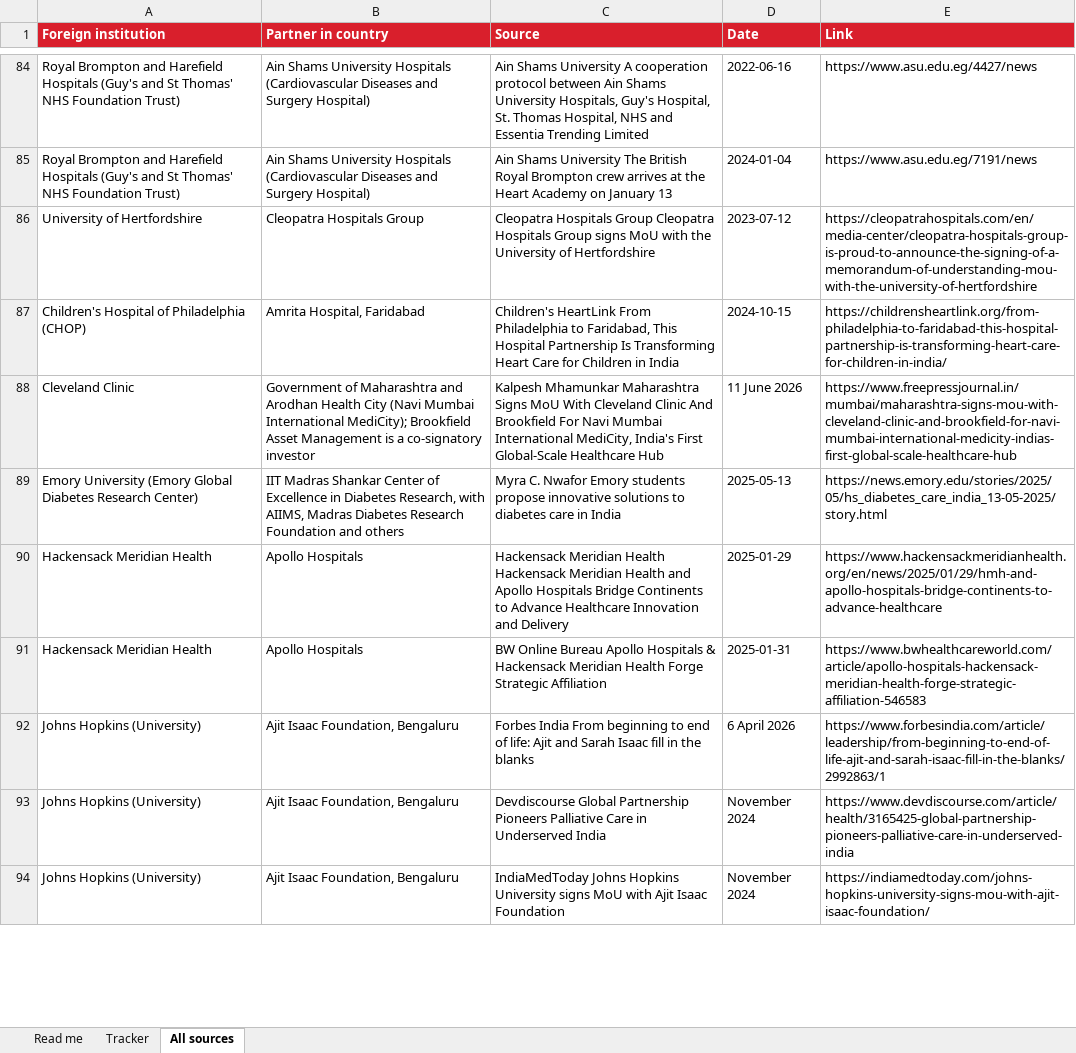
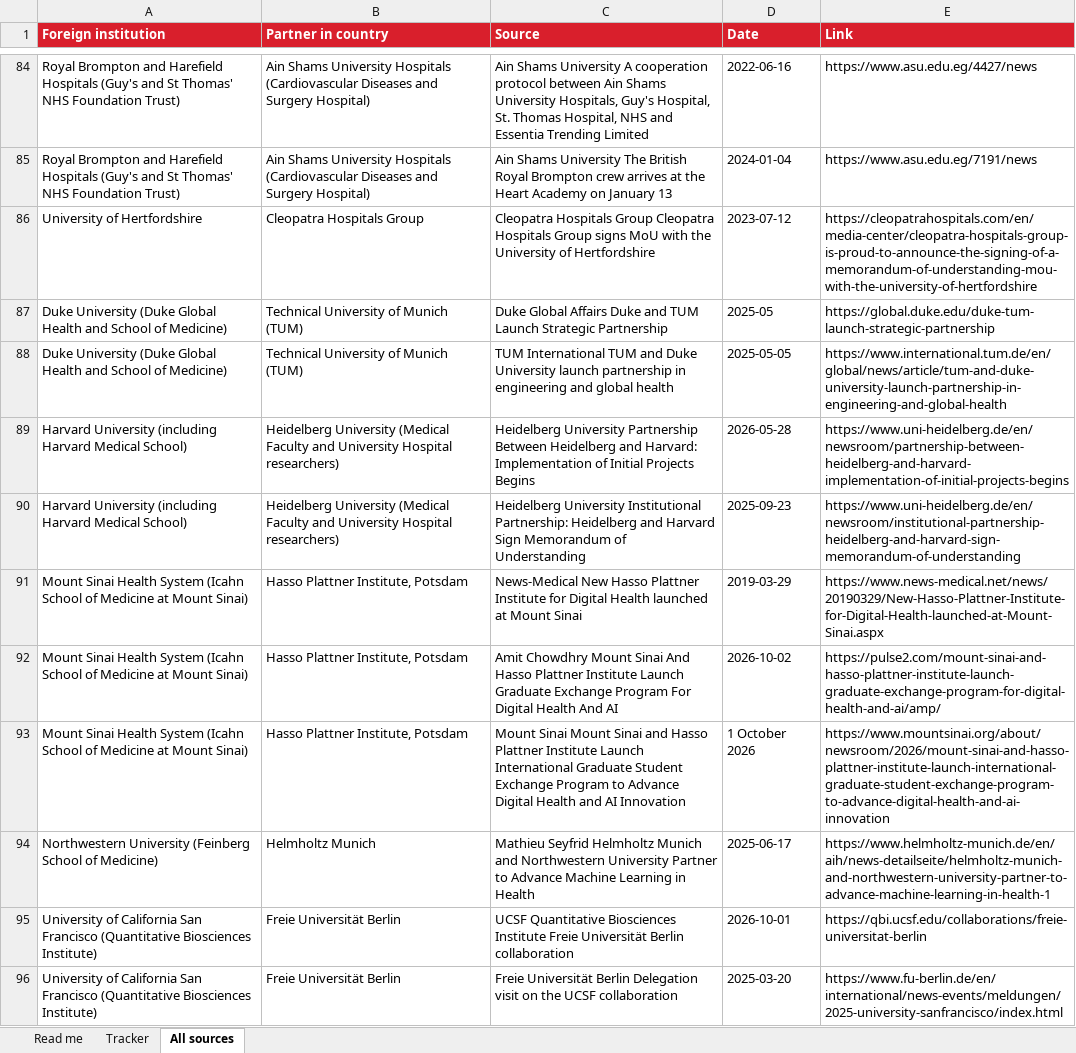
Before and after one commit to kianvargo/CedarsSinaiInternational, an Excel workbook: output/Partnerships_Tracker.xlsx, sheet All sources, drawn as a sheet; only a part is shown, gaps mark what is left out; the shorter side is filled out with more unchanged rows; values as stored, in another font and other column widths than the file's, no borders; the diff covers the shown part only; the diff names each change by its address in the sheet, - before the commit and + after, or states it on an @@ line.

```diff
--- a/output/Partnerships_Tracker.xlsx (sheet All sources)
+++ b/output/Partnerships_Tracker.xlsx (sheet All sources)
+row 87: Duke University (Duke Global Health and School of Medicine) | Technical University of Munich (TUM) | Duke Global Affairs Duke and TUM Launch Strategic Partnership | 2025-05 | https://global.duke.edu/duke-tum-launch-strategic-partnership
+row 88: Duke University (Duke Global Health and School of Medicine) | Technical University of Munich (TUM) | TUM International TUM and Duke University launch partnership in engineering and global health | 2025-05-05 | https://www.international.tum.de/en/global/news/article/tum-and-duke-university-launch-partnership-in-engineering-and-global-health
+row 89: Harvard University (including Harvard Medical School) | Heidelberg University (Medical Faculty and University Hospital researchers) | Heidelberg University Partnership Between Heidelberg and Harvard: Implementation of Initial Projects Begins | 2026-05-28 | https://www.uni-heidelberg.de/en/newsroom/partnership-between-heidelberg-and-harvard-implementation-of-initial-projects-begins
+row 90: Harvard University (including Harvard Medical School) | Heidelberg University (Medical Faculty and University Hospital researchers) | Heidelberg University Institutional Partnership: Heidelberg and Harvard Sign Memorandum of Understanding | 2025-09-23 | https://www.uni-heidelberg.de/en/newsroom/institutional-partnership-heidelberg-and-harvard-sign-memorandum-of-understanding
+row 91: Mount Sinai Health System (Icahn School of Medicine at Mount Sinai) | Hasso Plattner Institute, Potsdam | News-Medical New Hasso Plattner Institute for Digital Health launched at Mount Sinai | 2019-03-29 | https://www.news-medical.net/news/20190329/New-Hasso-Plattner-Institute-for-Digital-Health-launched-at-Mount-Sinai.aspx
+row 92: Mount Sinai Health System (Icahn School of Medicine at Mount Sinai) | Hasso Plattner Institute, Potsdam | Amit Chowdhry Mount Sinai And Hasso Plattner Institute Launch Graduate Exchange Program For Digital Health And AI | 2026-10-02 | https://pulse2.com/mount-sinai-and-hasso-plattner-institute-launch-graduate-exchange-program-for-digital-health-and-ai/amp/
+row 93: Mount Sinai Health System (Icahn School of Medicine at Mount Sinai) | Hasso Plattner Institute, Potsdam | Mount Sinai Mount Sinai and Hasso Plattner Institute Launch International Graduate Student Exchange Program to Advance Digital Health and AI Innovation | 1 October 2026 | https://www.mountsinai.org/about/newsroom/2026/mount-sinai-and-hasso-plattner-institute-launch-international-graduate-student-exchange-program-to-advance-digital-health-and-ai-innovation
+row 94: Northwestern University (Feinberg School of Medicine) | Helmholtz Munich | Mathieu Seyfrid Helmholtz Munich and Northwestern University Partner to Advance Machine Learning in Health | 2025-06-17 | https://www.helmholtz-munich.de/en/aih/news-detailseite/helmholtz-munich-and-northwestern-university-partner-to-advance-machine-learning-in-health-1
+row 95: University of California San Francisco (Quantitative Biosciences Institute) | Freie Universität Berlin | UCSF Quantitative Biosciences Institute Freie Universität Berlin collaboration | 2026-10-01 | https://qbi.ucsf.edu/collaborations/freie-universitat-berlin
+row 96: University of California San Francisco (Quantitative Biosciences Institute) | Freie Universität Berlin | Freie Universität Berlin Delegation visit on the UCSF collaboration | 2025-03-20 | https://www.fu-berlin.de/en/international/news-events/meldungen/2025-university-sanfrancisco/index.html
```
Also changed, not shown: 46 added rows elsewhere in this sheet, sheet Tracker, sheet Read me, 21 other files.
